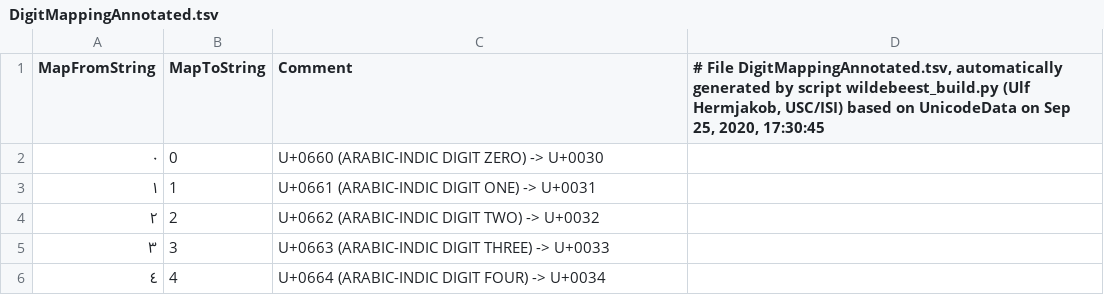
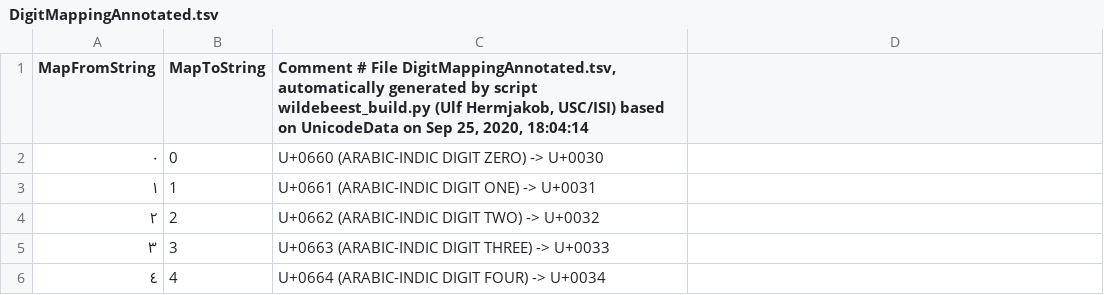
Before and after one commit to uhermjakob/wildebeest, a TSV file: data/DigitMappingAnnotated.tsv, drawn as a sheet; only a part is shown.

```diff
--- a/data/DigitMappingAnnotated.tsv
+++ b/data/DigitMappingAnnotated.tsv
@@ -1,2 +1,2 @@
-MapFromString	MapToString	Comment	# File DigitMappingAnnotated.tsv, automatically generated by script wildebeest_build.py (Ulf Hermjakob, USC/ISI) based on UnicodeData on Sep 25, 2020, 17:30:45
+MapFromString	MapToString	Comment # File DigitMappingAnnotated.tsv, automatically generated by script wildebeest_build.py (Ulf Hermjakob, USC/ISI) based on UnicodeData on Sep 25, 2020, 18:04:14
 ٠	0	U+0660 (ARABIC-INDIC DIGIT ZERO) -> U+0030
```
Also changed, not shown: data/ArabicPresentationFormMappingAnnotated.tsv, 1 other file.
